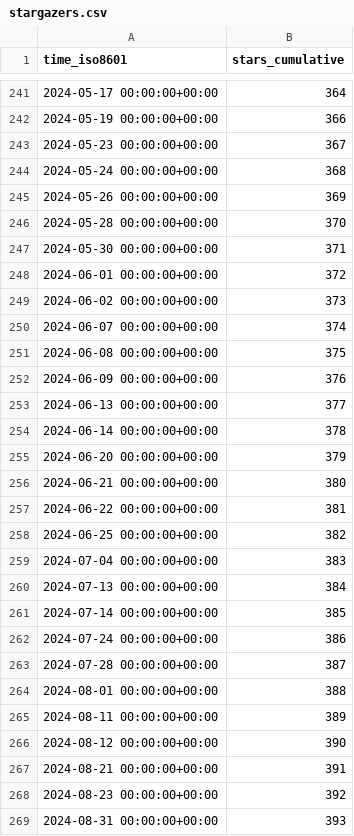
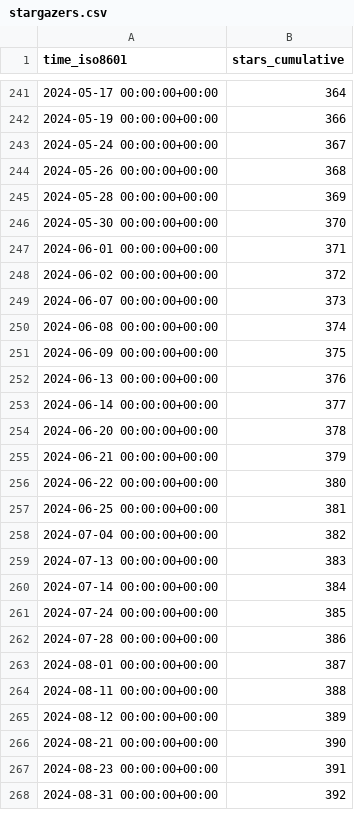
Before and after one commit to elixir-tools/elixir-tools.nvim, a CSV file: elixir-tools/elixir-tools.nvim/ghrs-data/stargazers.csv, drawn as a sheet; only a part is shown, gaps mark what is left out; the diff covers the shown part only.

```diff
--- a/elixir-tools/elixir-tools.nvim/ghrs-data/stargazers.csv
+++ b/elixir-tools/elixir-tools.nvim/ghrs-data/stargazers.csv
@@ -242,28 +242,27 @@ time_iso8601,stars_cumulative
 2024-05-19 00:00:00+00:00,366
-2024-05-23 00:00:00+00:00,367
-2024-05-24 00:00:00+00:00,368
-2024-05-26 00:00:00+00:00,369
-2024-05-28 00:00:00+00:00,370
-2024-05-30 00:00:00+00:00,371
-2024-06-01 00:00:00+00:00,372
-2024-06-02 00:00:00+00:00,373
-2024-06-07 00:00:00+00:00,374
-2024-06-08 00:00:00+00:00,375
-2024-06-09 00:00:00+00:00,376
-2024-06-13 00:00:00+00:00,377
-2024-06-14 00:00:00+00:00,378
-2024-06-20 00:00:00+00:00,379
-2024-06-21 00:00:00+00:00,380
-2024-06-22 00:00:00+00:00,381
-2024-06-25 00:00:00+00:00,382
-2024-07-04 00:00:00+00:00,383
-2024-07-13 00:00:00+00:00,384
-2024-07-14 00:00:00+00:00,385
-2024-07-24 00:00:00+00:00,386
-2024-07-28 00:00:00+00:00,387
-2024-08-01 00:00:00+00:00,388
-2024-08-11 00:00:00+00:00,389
-2024-08-12 00:00:00+00:00,390
-2024-08-21 00:00:00+00:00,391
-2024-08-23 00:00:00+00:00,392
-2024-08-31 00:00:00+00:00,393
+2024-05-24 00:00:00+00:00,367
+2024-05-26 00:00:00+00:00,368
+2024-05-28 00:00:00+00:00,369
+2024-05-30 00:00:00+00:00,370
+2024-06-01 00:00:00+00:00,371
+2024-06-02 00:00:00+00:00,372
+2024-06-07 00:00:00+00:00,373
+2024-06-08 00:00:00+00:00,374
+2024-06-09 00:00:00+00:00,375
+2024-06-13 00:00:00+00:00,376
+2024-06-14 00:00:00+00:00,377
+2024-06-20 00:00:00+00:00,378
+2024-06-21 00:00:00+00:00,379
+2024-06-22 00:00:00+00:00,380
+2024-06-25 00:00:00+00:00,381
+2024-07-04 00:00:00+00:00,382
+2024-07-13 00:00:00+00:00,383
+2024-07-14 00:00:00+00:00,384
+2024-07-24 00:00:00+00:00,385
+2024-07-28 00:00:00+00:00,386
+2024-08-01 00:00:00+00:00,387
+2024-08-11 00:00:00+00:00,388
+2024-08-12 00:00:00+00:00,389
+2024-08-21 00:00:00+00:00,390
+2024-08-23 00:00:00+00:00,391
+2024-08-31 00:00:00+00:00,392
```
Also changed, not shown: 1 added row and 79 edited cells elsewhere in this file.
